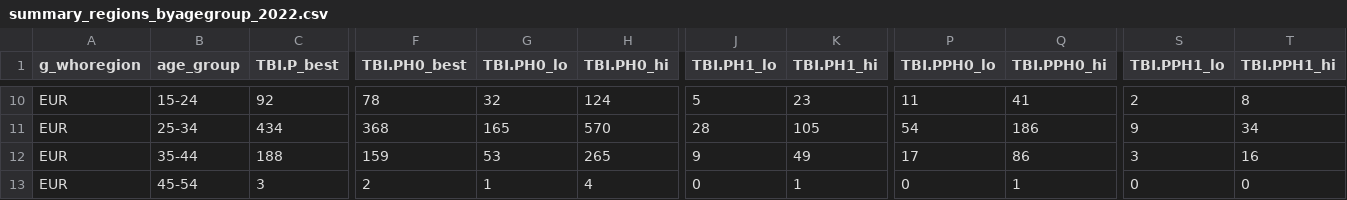
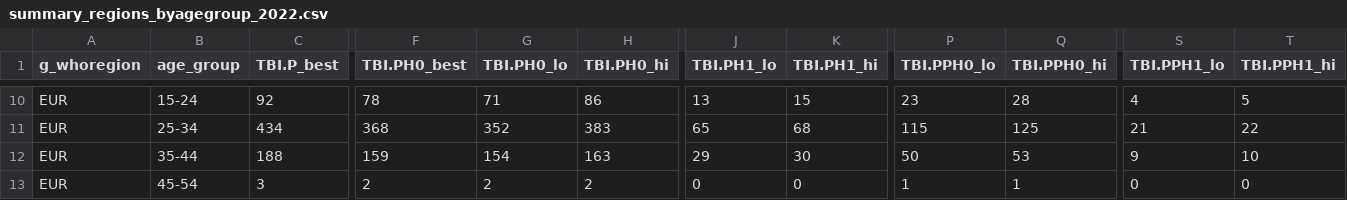
Before and after one commit to petedodd/pregtb, a CSV file: TBburden/outdata/summary_regions_byagegroup_2022.csv, drawn as a sheet; only a part is shown, gaps mark what is left out; the diff covers the shown part only; the diff names each change by its address in the sheet, - before the commit and + after, or states it on an @@ line.

```diff
--- a/TBburden/outdata/summary_regions_byagegroup_2022.csv
+++ b/TBburden/outdata/summary_regions_byagegroup_2022.csv
-G10 (TBI.PH0_lo): 32
+G10 (TBI.PH0_lo): 71
-H10 (TBI.PH0_hi): 124
+H10 (TBI.PH0_hi): 86
-J10 (TBI.PH1_lo): 5
+J10 (TBI.PH1_lo): 13
-K10 (TBI.PH1_hi): 23
+K10 (TBI.PH1_hi): 15
-P10 (TBI.PPH0_lo): 11
+P10 (TBI.PPH0_lo): 23
-Q10 (TBI.PPH0_hi): 41
+Q10 (TBI.PPH0_hi): 28
-S10 (TBI.PPH1_lo): 2
+S10 (TBI.PPH1_lo): 4
-T10 (TBI.PPH1_hi): 8
+T10 (TBI.PPH1_hi): 5
-G11 (TBI.PH0_lo): 165
+G11 (TBI.PH0_lo): 352
-H11 (TBI.PH0_hi): 570
+H11 (TBI.PH0_hi): 383
-J11 (TBI.PH1_lo): 28
+J11 (TBI.PH1_lo): 65
-K11 (TBI.PH1_hi): 105
+K11 (TBI.PH1_hi): 68
-P11 (TBI.PPH0_lo): 54
+P11 (TBI.PPH0_lo): 115
-Q11 (TBI.PPH0_hi): 186
+Q11 (TBI.PPH0_hi): 125
-S11 (TBI.PPH1_lo): 9
+S11 (TBI.PPH1_lo): 21
-T11 (TBI.PPH1_hi): 34
+T11 (TBI.PPH1_hi): 22
-G12 (TBI.PH0_lo): 53
+G12 (TBI.PH0_lo): 154
-H12 (TBI.PH0_hi): 265
+H12 (TBI.PH0_hi): 163
-J12 (TBI.PH1_lo): 9
+J12 (TBI.PH1_lo): 29
-K12 (TBI.PH1_hi): 49
+K12 (TBI.PH1_hi): 30
-P12 (TBI.PPH0_lo): 17
+P12 (TBI.PPH0_lo): 50
-Q12 (TBI.PPH0_hi): 86
+Q12 (TBI.PPH0_hi): 53
-S12 (TBI.PPH1_lo): 3
+S12 (TBI.PPH1_lo): 9
-T12 (TBI.PPH1_hi): 16
+T12 (TBI.PPH1_hi): 10
-G13 (TBI.PH0_lo): 1
+G13 (TBI.PH0_lo): 2
-H13 (TBI.PH0_hi): 4
+H13 (TBI.PH0_hi): 2
-K13 (TBI.PH1_hi): 1
+K13 (TBI.PH1_hi): 0
-P13 (TBI.PPH0_lo): 0
+P13 (TBI.PPH0_lo): 1
```
Also changed, not shown: 86 edited cells elsewhere in this file, TBburden/outdata/summary_hbc_2022.csv, TBburden/outdata/summary_regions_byagegroup_adjusted.csv, 1 other file.
